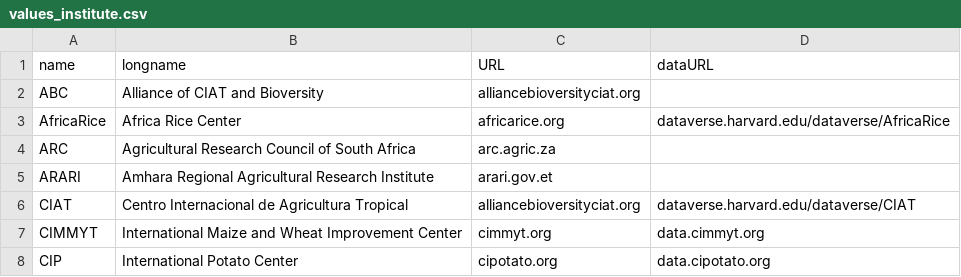
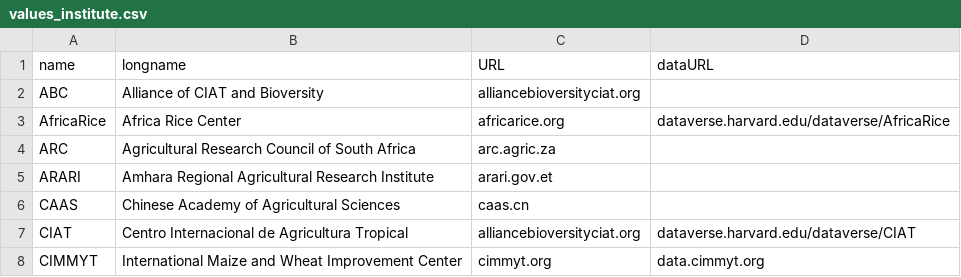
Before and after one commit to controvoc/terminag, a CSV file: values/values_institute.csv, drawn as a sheet; only a part is shown; the shorter side is filled out with more unchanged rows.

```diff
--- a/values/values_institute.csv
+++ b/values/values_institute.csv
@@ -5,2 +5,3 @@ ARC,Agricultural Research Council of South Africa,arc.agric.za,
 ARARI,Amhara Regional Agricultural Research Institute,arari.gov.et,
+CAAS,Chinese Academy of Agricultural Sciences,caas.cn,
 CIAT,Centro Internacional de Agricultura Tropical,alliancebioversityciat.org,dataverse.harvard.edu/dataverse/CIAT
```
Also changed, not shown: variables/variables_crop.csv.
